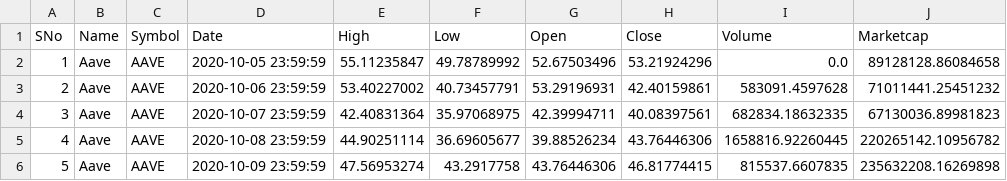
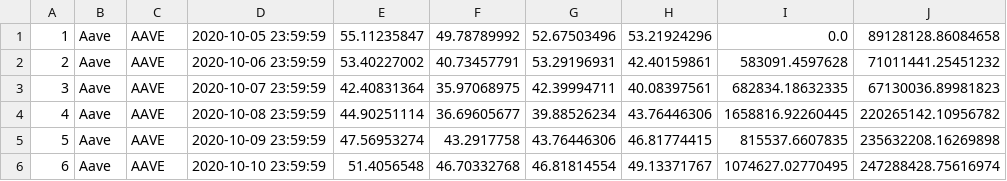
Before and after one commit to alvaroserrrano/RNN-crypto, a CSV file: cryptocurrency-historical-prices/coin_Aave.csv, drawn as a sheet; only a part is shown; the shorter side is filled out with more unchanged rows; the diff names each change by its address in the sheet, - before the commit and + after, or states it on an @@ line.

Commit message:
Clean header in dataset

```diff
--- a/cryptocurrency-historical-prices/coin_Aave.csv
+++ b/cryptocurrency-historical-prices/coin_Aave.csv
-row 1: SNo | Name | Symbol | Date | High | Low | Open | Close | Volume | Marketcap
```
Also changed, not shown: cryptocurrency-historical-prices/coin_BinanceCoin.csv, cryptocurrency-historical-prices/coin_Bitcoin.csv, 21 other files.
